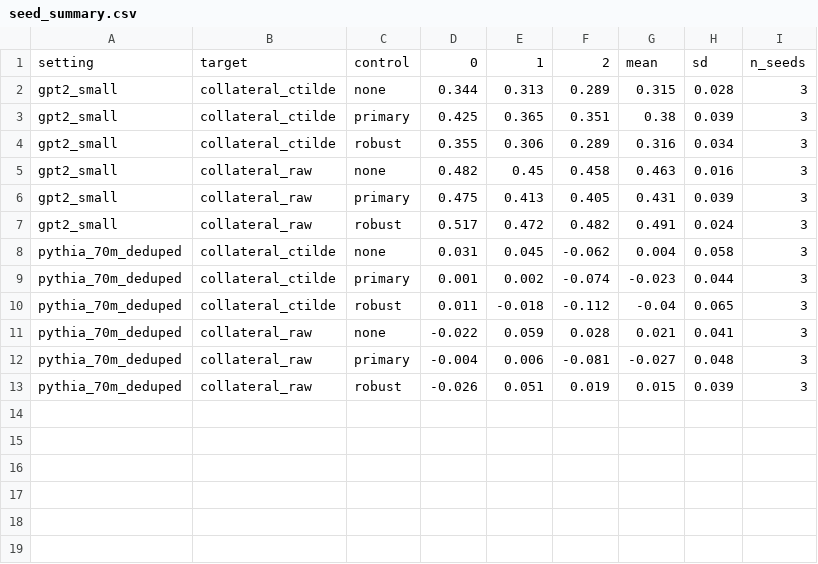
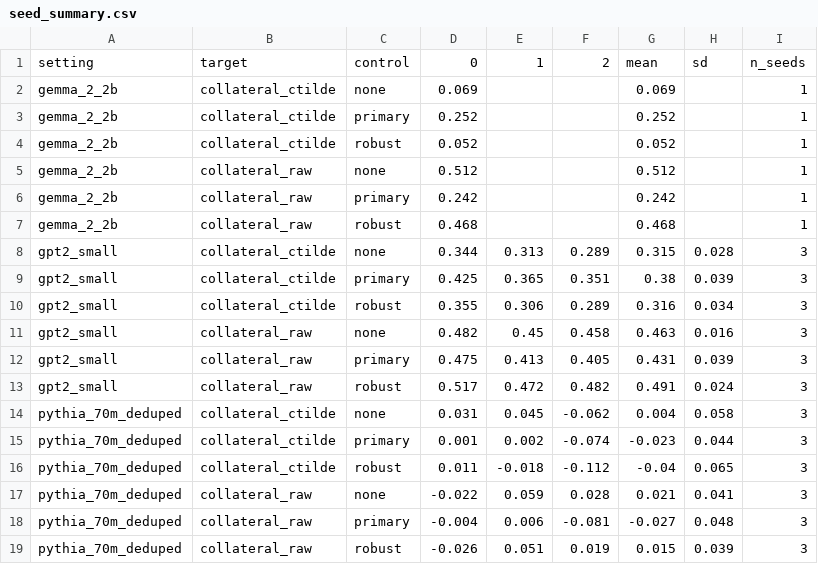
Before and after one commit to yashb98/sae-steering-collateral-residualization, a CSV file: results/analysis/seed_summary.csv, drawn as a sheet.

```diff
--- a/results/analysis/seed_summary.csv
+++ b/results/analysis/seed_summary.csv
@@ -1,2 +1,8 @@
 setting,target,control,0,1,2,mean,sd,n_seeds
+gemma_2_2b,collateral_ctilde,none,0.069,,,0.069,,1
+gemma_2_2b,collateral_ctilde,primary,0.252,,,0.252,,1
+gemma_2_2b,collateral_ctilde,robust,0.052,,,0.052,,1
+gemma_2_2b,collateral_raw,none,0.512,,,0.512,,1
+gemma_2_2b,collateral_raw,primary,0.242,,,0.242,,1
+gemma_2_2b,collateral_raw,robust,0.468,,,0.468,,1
 gpt2_small,collateral_ctilde,none,0.344,0.313,0.289,0.315,0.028,3
```
Also changed, not shown: results/analysis/residualized_cv_ridge.csv, 16 other files.
